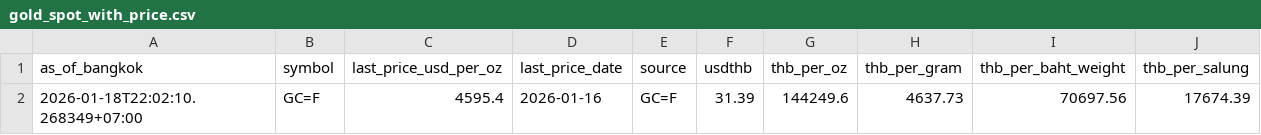
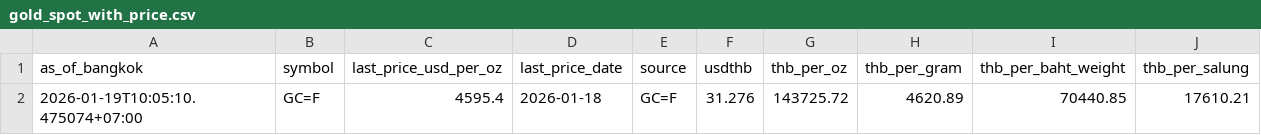
Before and after one commit to babeltechdev/thai-stock-data, a CSV file: gold_spot_with_price.csv, drawn as a sheet; removed rows and columns are numbered as before the commit, all else as after; the diff names each change by its address in the sheet, - before the commit and + after, or states it on an @@ line.

```diff
--- a/gold_spot_with_price.csv
+++ b/gold_spot_with_price.csv
-row 2: 2026-01-18T22:02:10.268349+07:00 | GC=F | 4595.4 | 2026-01-16 | GC=F | 31.39 | 144249.6 | 4637.73 | 70697.56 | 17674.39
+row 2: 2026-01-19T10:05:10.475074+07:00 | GC=F | 4595.4 | 2026-01-18 | GC=F | 31.276 | 143725.72 | 4620.89 | 70440.85 | 17610.21
```
Also changed, not shown: consensus_targets_TH.csv, consensus_targets_US.csv, 6 other files.
